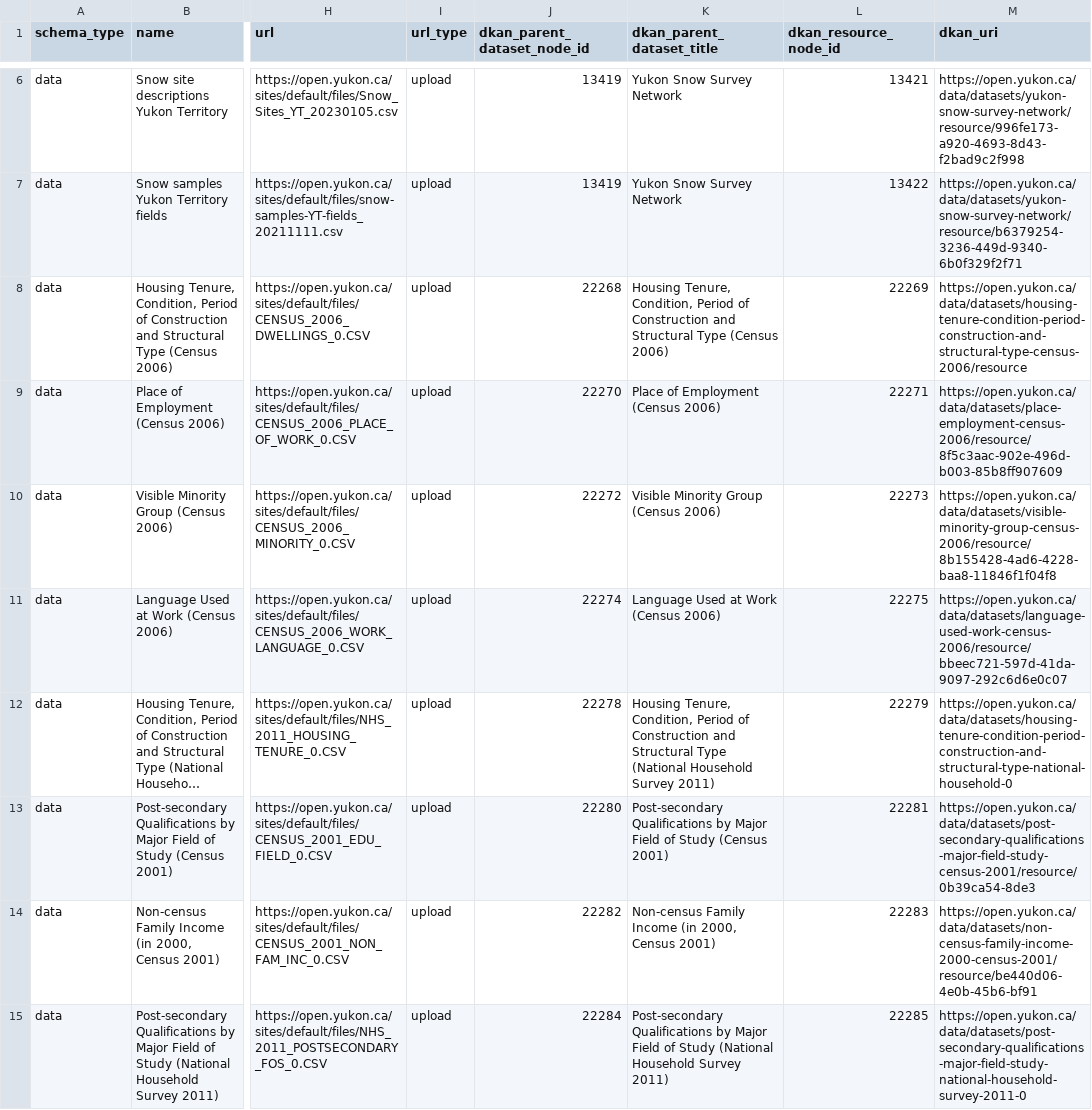
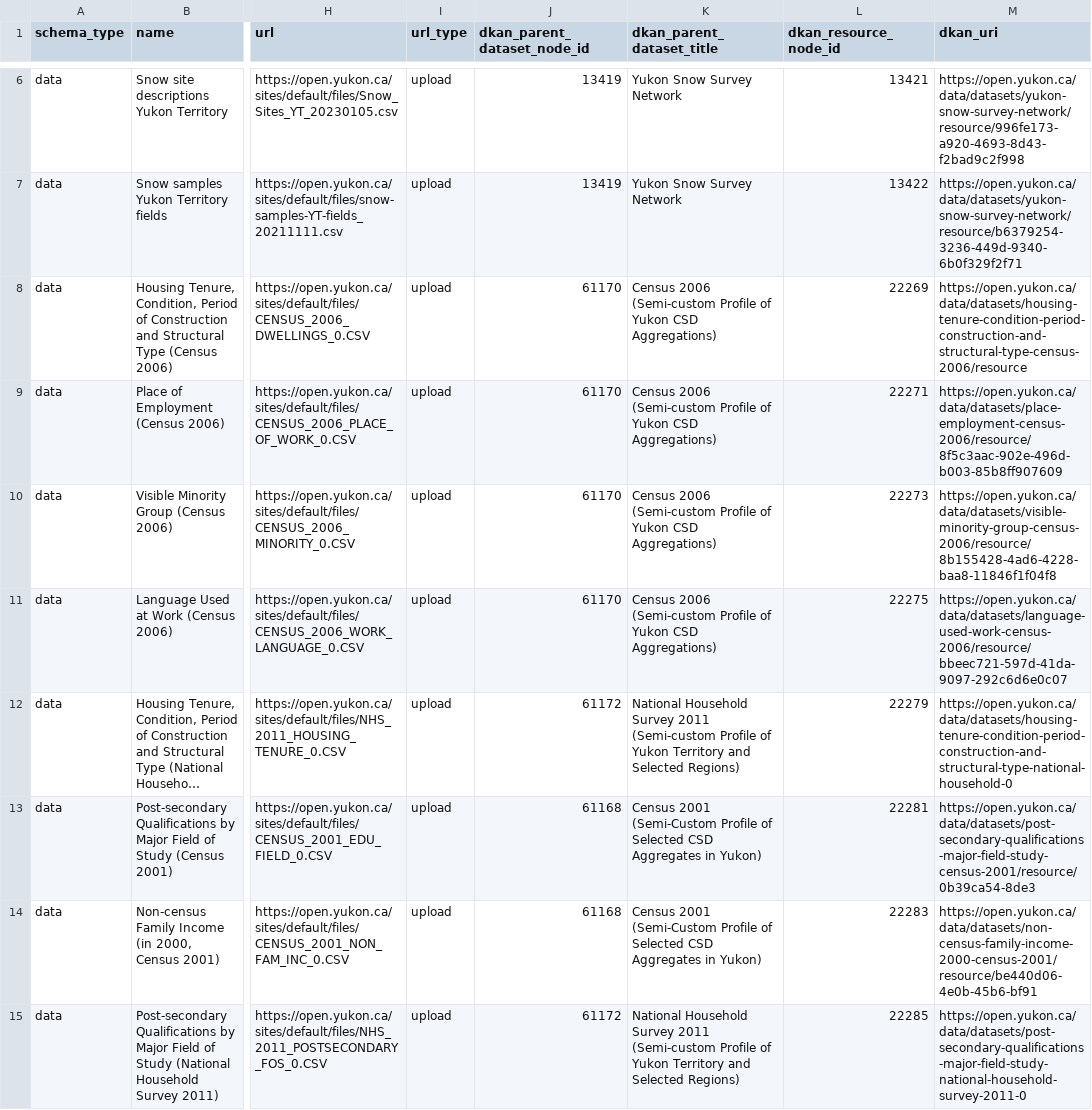
Before and after one commit to ytgov/dkan-to-ckan-csv-migration-r, a CSV file: output/resources_data.csv, drawn as a sheet; only a part is shown, gaps mark what is left out; long unchanged cells end in …; the diff covers the shown part only; the diff names each change by its address in the sheet, - before the commit and + after, or states it on an @@ line.

Commit message:
Consolidating YBS 105 harvest items into per-source datasets

```diff
--- a/output/resources_data.csv
+++ b/output/resources_data.csv
-J8 (dkan_parent_dataset_node_id): 22268
+J8 (dkan_parent_dataset_node_id): 61170
-K8 (dkan_parent_dataset_title): Housing Tenure, Condition, Period of Construction and Structural Type (Census 2006)
+K8 (dkan_parent_dataset_title): Census 2006 (Semi-custom Profile of Yukon CSD Aggregations)
-J9 (dkan_parent_dataset_node_id): 22270
+J9 (dkan_parent_dataset_node_id): 61170
-K9 (dkan_parent_dataset_title): Place of Employment (Census 2006)
+K9 (dkan_parent_dataset_title): Census 2006 (Semi-custom Profile of Yukon CSD Aggregations)
-J10 (dkan_parent_dataset_node_id): 22272
+J10 (dkan_parent_dataset_node_id): 61170
-K10 (dkan_parent_dataset_title): Visible Minority Group (Census 2006)
+K10 (dkan_parent_dataset_title): Census 2006 (Semi-custom Profile of Yukon CSD Aggregations)
-J11 (dkan_parent_dataset_node_id): 22274
+J11 (dkan_parent_dataset_node_id): 61170
-K11 (dkan_parent_dataset_title): Language Used at Work (Census 2006)
+K11 (dkan_parent_dataset_title): Census 2006 (Semi-custom Profile of Yukon CSD Aggregations)
-J12 (dkan_parent_dataset_node_id): 22278
+J12 (dkan_parent_dataset_node_id): 61172
-K12 (dkan_parent_dataset_title): Housing Tenure, Condition, Period of Construction and Structural Type (National Household Survey 2011)
+K12 (dkan_parent_dataset_title): National Household Survey 2011 (Semi-custom Profile of Yukon Territory and Selected Regions)
-J13 (dkan_parent_dataset_node_id): 22280
+J13 (dkan_parent_dataset_node_id): 61168
-K13 (dkan_parent_dataset_title): Post-secondary Qualifications by Major Field of Study (Census 2001)
+K13 (dkan_parent_dataset_title): Census 2001 (Semi-Custom Profile of Selected CSD Aggregates in Yukon)
-J14 (dkan_parent_dataset_node_id): 22282
+J14 (dkan_parent_dataset_node_id): 61168
-K14 (dkan_parent_dataset_title): Non-census Family Income (in 2000, Census 2001)
+K14 (dkan_parent_dataset_title): Census 2001 (Semi-Custom Profile of Selected CSD Aggregates in Yukon)
-J15 (dkan_parent_dataset_node_id): 22284
+J15 (dkan_parent_dataset_node_id): 61172
-K15 (dkan_parent_dataset_title): Post-secondary Qualifications by Major Field of Study (National Household Survey 2011)
+K15 (dkan_parent_dataset_title): National Household Survey 2011 (Semi-custom Profile of Yukon Territory and Selected Regions)
```
Also changed, not shown: 164 edited cells elsewhere in this file, output/information.csv, 2 other files.
